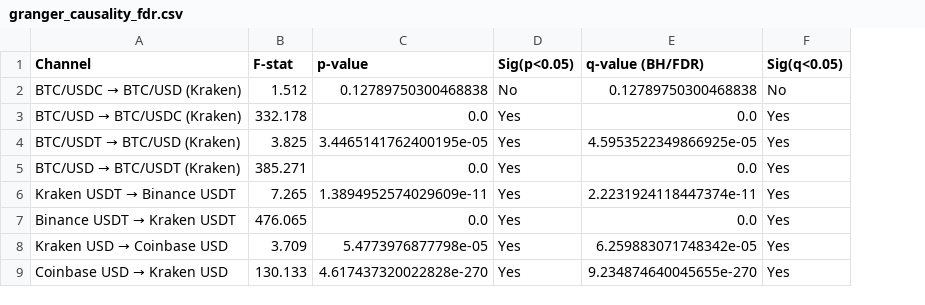
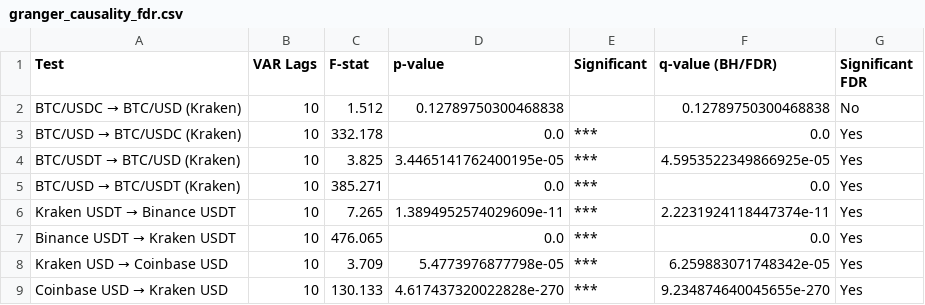
Before and after one commit to PrashanthBhaskara/IAQF2026, a CSV file: tables/granger_causality_fdr.csv, drawn as a sheet; removed rows and columns are numbered as before the commit, all else as after; the diff names each change by its address in the sheet, - before the commit and + after, or states it on an @@ line.

```diff
--- a/tables/granger_causality_fdr.csv
+++ b/tables/granger_causality_fdr.csv
+column B (VAR Lags), rows 2-9: all 10
-column D (Sig(p<0.05)), rows 2-9: No | Yes | Yes | Yes | Yes | Yes | Yes | Yes
+column E (Significant), rows 3-9: all ***
-A1: Channel
+A1: Test
-G1: Sig(q<0.05)
+G1: Significant FDR
```
Also changed, not shown: tables/hac_headline_metrics.csv, 9 other files.
